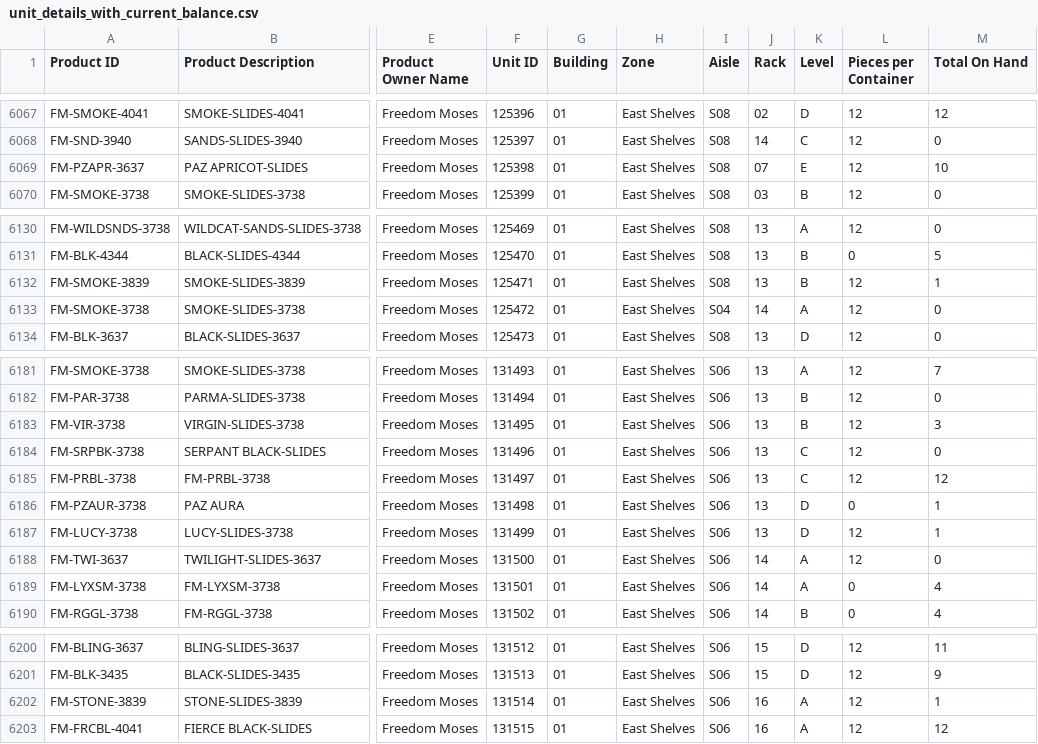
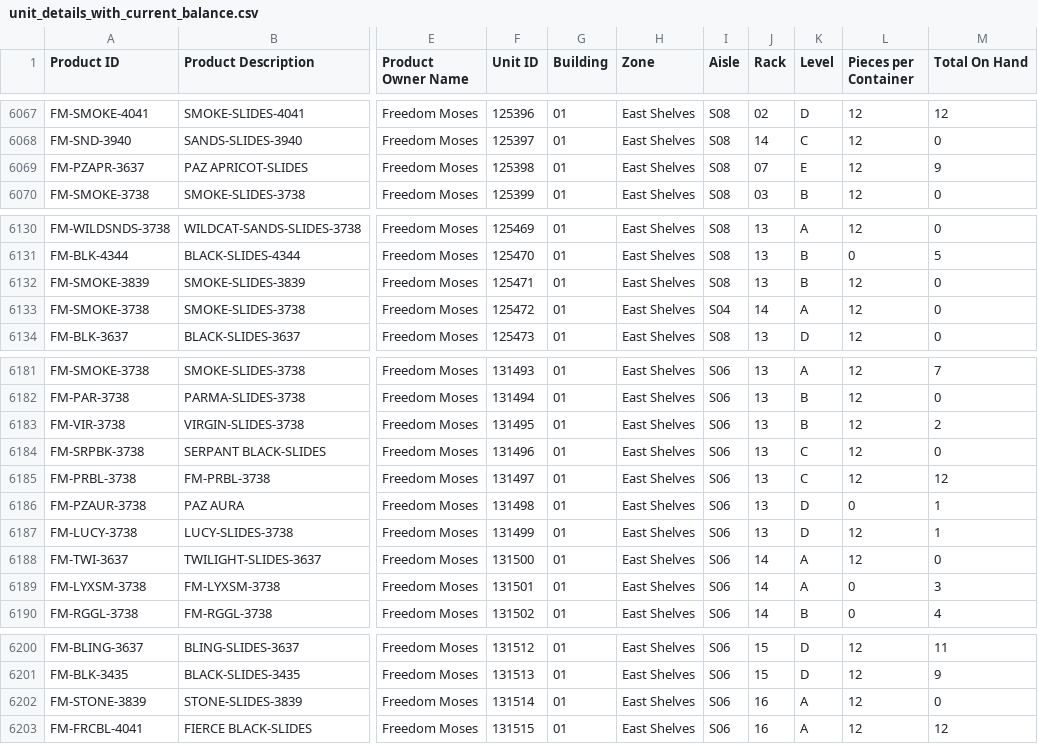
Before and after one commit to 3PLWinner/InventoryHealthDashboard_DATA, a CSV file: csvs/unit_details_with_current_balance.csv, drawn as a sheet; only a part is shown, gaps mark what is left out; the diff covers the shown part only; the diff names each change by its address in the sheet, - before the commit and + after, or states it on an @@ line.

```diff
--- a/csvs/unit_details_with_current_balance.csv
+++ b/csvs/unit_details_with_current_balance.csv
-M6069 (Total On Hand): 10
+M6069 (Total On Hand): 9
-M6132 (Total On Hand): 1
+M6132 (Total On Hand): 0
-M6183 (Total On Hand): 3
+M6183 (Total On Hand): 2
-M6189 (Total On Hand): 4
+M6189 (Total On Hand): 3
-M6202 (Total On Hand): 1
+M6202 (Total On Hand): 0
```
Also changed, not shown: 9 edited cells elsewhere in this file, csvs/expected_arrivals.csv, csvs/warehouse_locations.csv, 1 other file.
